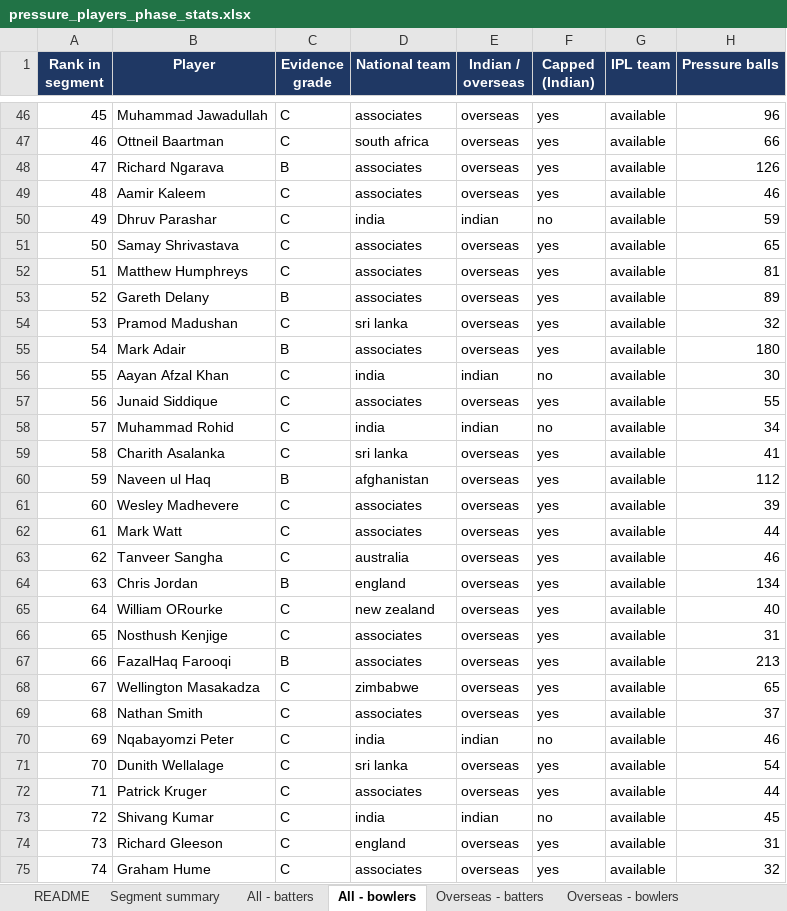
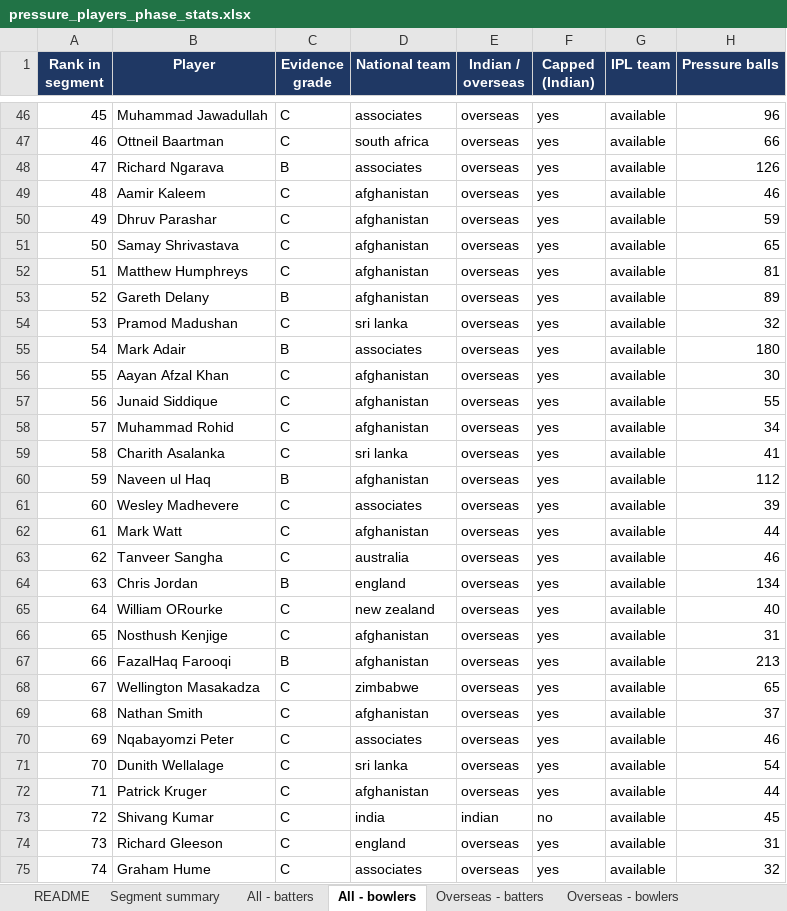
Before and after one commit to VrajSoni11/SupeRR-Challenge, an Excel workbook: outputs/pressure_players_phase_stats.xlsx, sheet All - bowlers, drawn as a sheet; only a part is shown, gaps mark what is left out; values as stored, in another font and other column widths than the file's, no borders; the diff covers the shown part only; the diff names each change by its address in the sheet, - before the commit and + after, or states it on an @@ line.

```diff
--- a/outputs/pressure_players_phase_stats.xlsx (sheet All - bowlers)
+++ b/outputs/pressure_players_phase_stats.xlsx (sheet All - bowlers)
-D49 (National team): associates
+D49 (National team): afghanistan
-D50 (National team): india
+D50 (National team): afghanistan
-E50 (Indian / overseas): indian
+E50 (Indian / overseas): overseas
-F50 (Capped (Indian)): no
+F50 (Capped (Indian)): yes
-D51:D53 (National team): associates
+D51:D53 (National team): afghanistan
-D56 (National team): india
+D56 (National team): afghanistan
-E56 (Indian / overseas): indian
+E56 (Indian / overseas): overseas
-F56 (Capped (Indian)): no
+F56 (Capped (Indian)): yes
-D57 (National team): associates
+D57 (National team): afghanistan
-D58 (National team): india
+D58 (National team): afghanistan
-E58 (Indian / overseas): indian
+E58 (Indian / overseas): overseas
-F58 (Capped (Indian)): no
+F58 (Capped (Indian)): yes
-D62 (National team): associates
+D62 (National team): afghanistan
-D66:D67 (National team): associates
+D66:D67 (National team): afghanistan
-D69 (National team): associates
+D69 (National team): afghanistan
-D70 (National team): india
+D70 (National team): associates
-E70 (Indian / overseas): indian
+E70 (Indian / overseas): overseas
-F70 (Capped (Indian)): no
+F70 (Capped (Indian)): yes
-D72 (National team): associates
+D72 (National team): afghanistan
```
Also changed, not shown: 28 edited cells elsewhere in this sheet, sheet Phase stats - bowlers, sheet Overseas - bowlers, sheet Indian uncapped - bowlers, sheet Overseas - batters, sheet Phase stats - batters, sheet Indian uncapped - batters, 3 more sheets, 5 other files.
